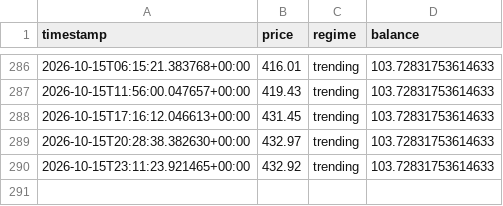
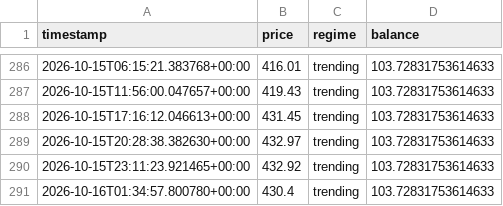
Before and after one commit to Gamaleryani/luno_bot, a CSV file: logs/sol_range_1h/price_log.csv, drawn as a sheet; only a part is shown, gaps mark what is left out; the diff names each change by its address in the sheet, - before the commit and + after, or states it on an @@ line.

```diff
--- a/logs/sol_range_1h/price_log.csv
+++ b/logs/sol_range_1h/price_log.csv
+row 291: 2026-10-16T01:34:57.800780+00:00 | 430.4 | trending | 103.72831753614633
```
Also changed, not shown: 1 other file.
